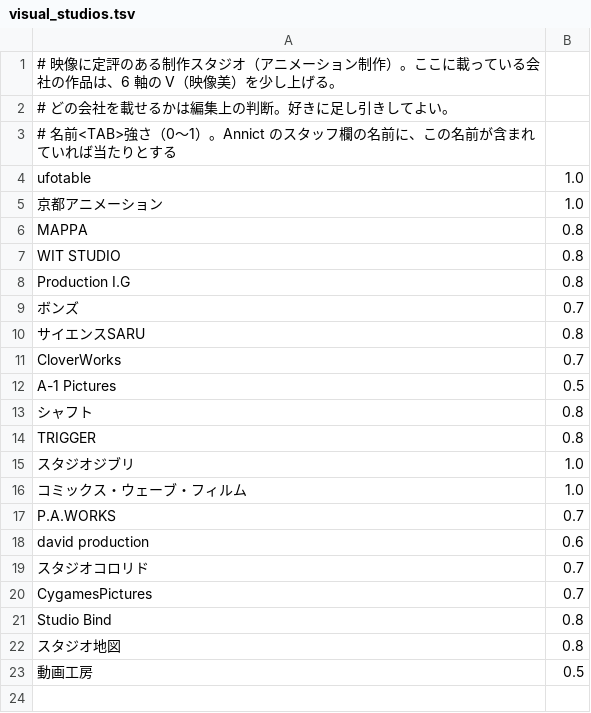
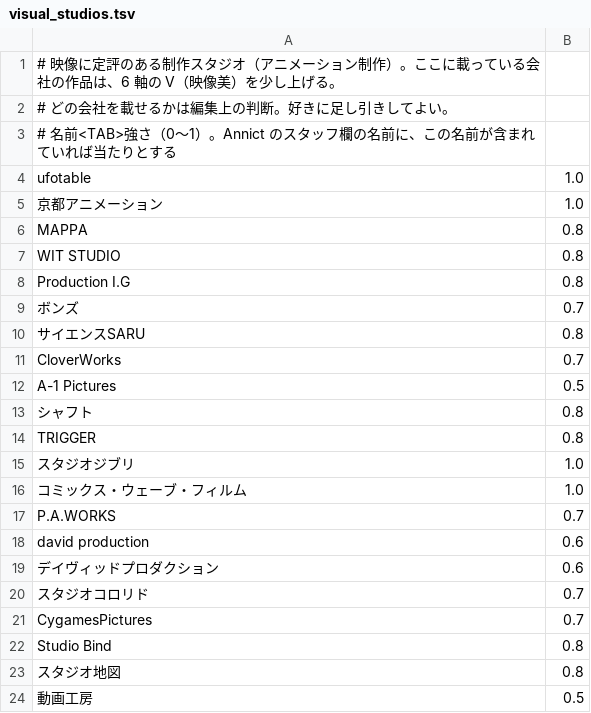
Before and after one commit to murakamikoshin/shindananime, a TSV file: data/visual_studios.tsv, drawn as a sheet; the diff names each change by its address in the sheet, - before the commit and + after, or states it on an @@ line.

```diff
--- a/data/visual_studios.tsv
+++ b/data/visual_studios.tsv
+row 19: デイヴィッドプロダクション | 0.6
```
Also changed, not shown: 9 other files.
